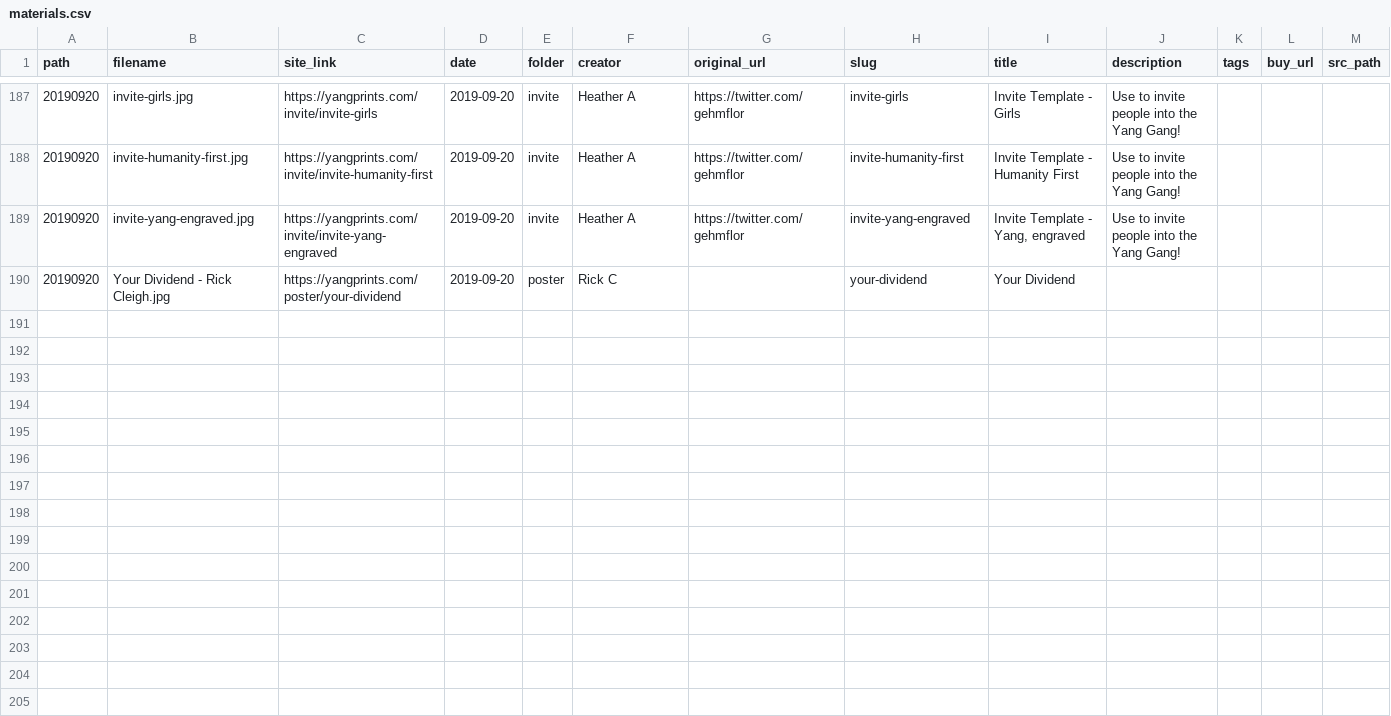
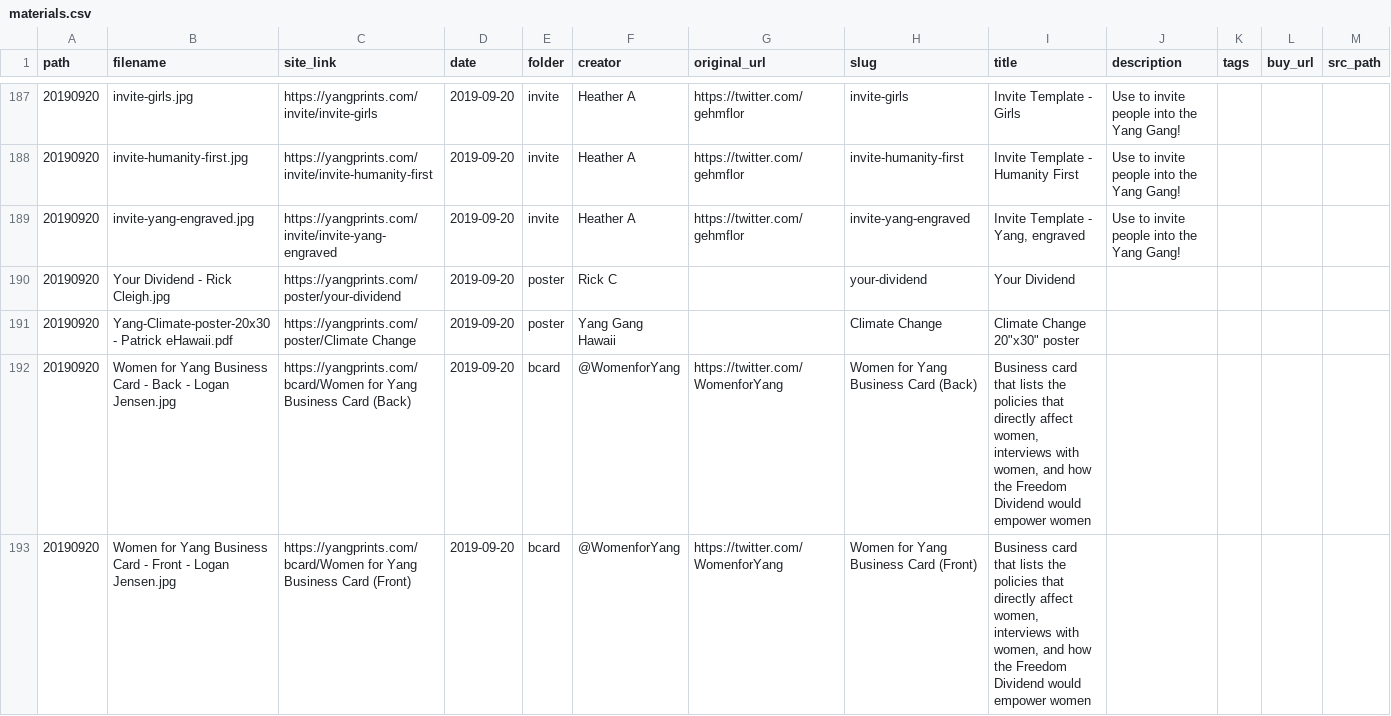
Before and after one commit to mikhuang/yang-prints, a CSV file: data/materials.csv, drawn as a sheet; only a part is shown, gaps mark what is left out; the diff names each change by its address in the sheet, - before the commit and + after, or states it on an @@ line.

Commit message:
added missing bcards and poster

```diff
--- a/data/materials.csv
+++ b/data/materials.csv
+row 191: 20190920 | Yang-Climate-poster-20x30 - Patrick eHawaii.pdf | https://yangprints.com/poster/Climate Change | 2019-09-20 | poster | Yang Gang Hawaii |  | Climate Change | Climate Change 20"x30" poster
+row 192: 20190920 | Women for Yang Business Card - Back - Logan Jensen.jpg | https://yangprints.com/bcard/Women for Yang Business Card (Back) | 2019-09-20 | bcard | @WomenforYang | https://twitter.com/WomenforYang | Women for Yang Business Card (Back) | Business card that lists the policies that directly affect women, interviews with women, and how the Freedom Dividend would empower women
+row 193: 20190920 | Women for Yang Business Card - Front - Logan Jensen.jpg | https://yangprints.com/bcard/Women for Yang Business Card (Front) | 2019-09-20 | bcard | @WomenforYang | https://twitter.com/WomenforYang | Women for Yang Business Card (Front) | Business card that lists the policies that directly affect women, interviews with women, and how the Freedom Dividend would empower women
```
Also changed, not shown: 9 other files.
